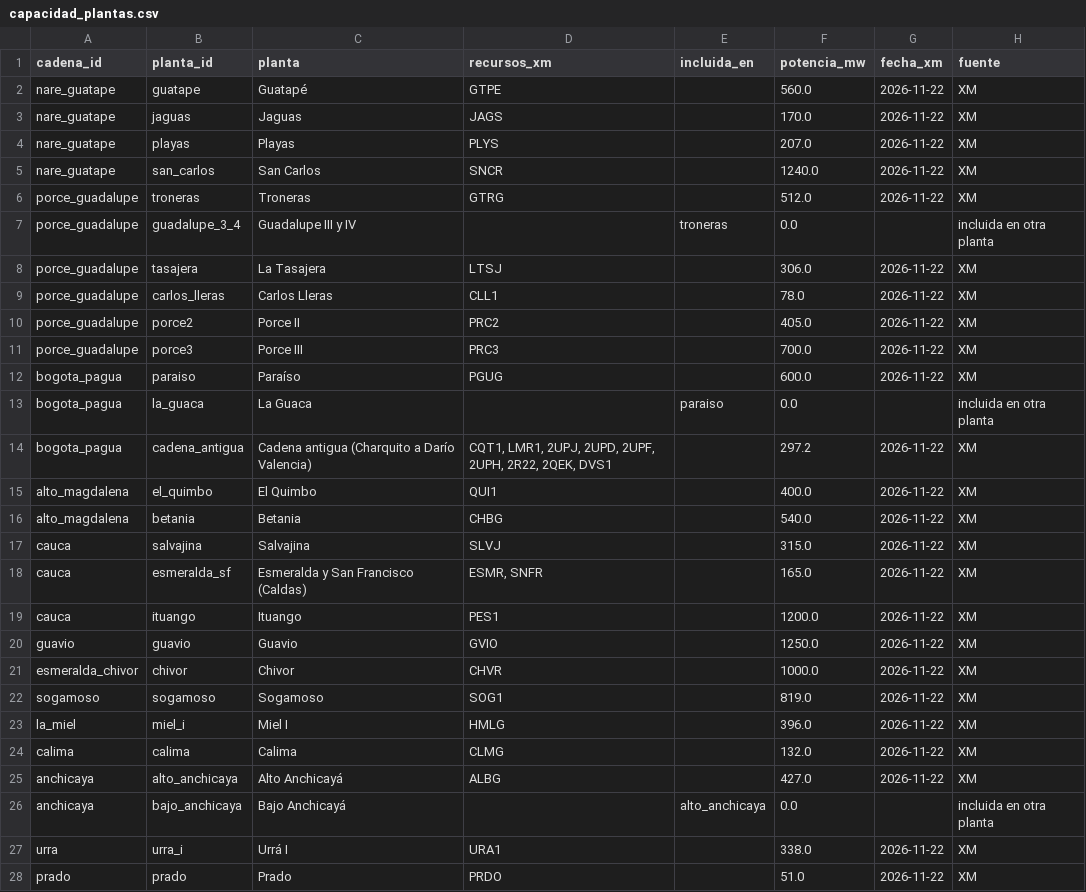
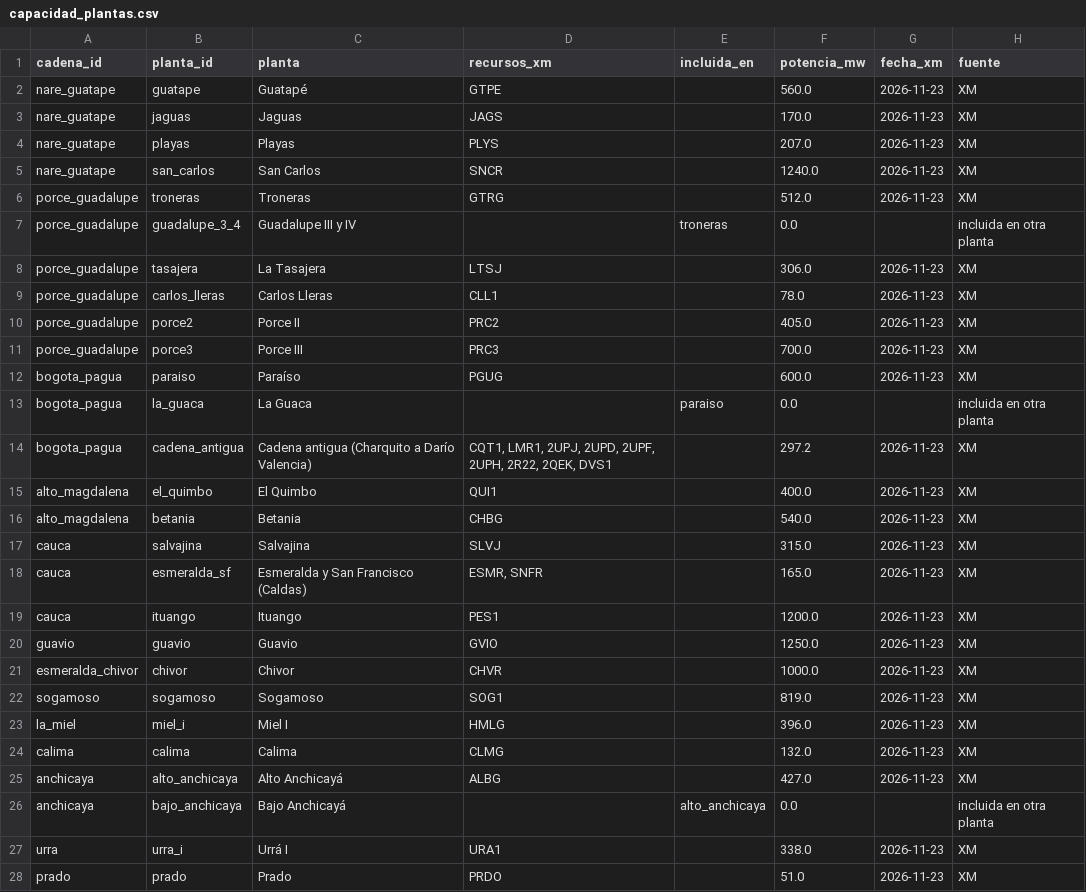
Before and after one commit to jsroncancio/embalses-sin, a CSV file: data/processed/capacidad_plantas.csv, drawn as a sheet; only a part is shown; the diff covers the shown part only.

```diff
--- a/data/processed/capacidad_plantas.csv
+++ b/data/processed/capacidad_plantas.csv
@@ -1,28 +1,28 @@
 cadena_id,planta_id,planta,recursos_xm,incluida_en,potencia_mw,fecha_xm,fuente
-nare_guatape,guatape,Guatapé,GTPE,,560.0,2026-11-22,XM
-nare_guatape,jaguas,Jaguas,JAGS,,170.0,2026-11-22,XM
-nare_guatape,playas,Playas,PLYS,,207.0,2026-11-22,XM
-nare_guatape,san_carlos,San Carlos,SNCR,,1240.0,2026-11-22,XM
-porce_guadalupe,troneras,Troneras,GTRG,,512.0,2026-11-22,XM
+nare_guatape,guatape,Guatapé,GTPE,,560.0,2026-11-23,XM
+nare_guatape,jaguas,Jaguas,JAGS,,170.0,2026-11-23,XM
+nare_guatape,playas,Playas,PLYS,,207.0,2026-11-23,XM
+nare_guatape,san_carlos,San Carlos,SNCR,,1240.0,2026-11-23,XM
+porce_guadalupe,troneras,Troneras,GTRG,,512.0,2026-11-23,XM
 porce_guadalupe,guadalupe_3_4,Guadalupe III y IV,,troneras,0.0,,incluida en otra planta
-porce_guadalupe,tasajera,La Tasajera,LTSJ,,306.0,2026-11-22,XM
-porce_guadalupe,carlos_lleras,Carlos Lleras,CLL1,,78.0,2026-11-22,XM
-porce_guadalupe,porce2,Porce II,PRC2,,405.0,2026-11-22,XM
-porce_guadalupe,porce3,Porce III,PRC3,,700.0,2026-11-22,XM
-bogota_pagua,paraiso,Paraíso,PGUG,,600.0,2026-11-22,XM
+porce_guadalupe,tasajera,La Tasajera,LTSJ,,306.0,2026-11-23,XM
+porce_guadalupe,carlos_lleras,Carlos Lleras,CLL1,,78.0,2026-11-23,XM
+porce_guadalupe,porce2,Porce II,PRC2,,405.0,2026-11-23,XM
+porce_guadalupe,porce3,Porce III,PRC3,,700.0,2026-11-23,XM
+bogota_pagua,paraiso,Paraíso,PGUG,,600.0,2026-11-23,XM
 bogota_pagua,la_guaca,La Guaca,,paraiso,0.0,,incluida en otra planta
-bogota_pagua,cadena_antigua,Cadena antigua (Charquito a Darío Valencia),"CQT1, LMR1, 2UPJ, 2UPD, 2UPF, 2UPH, 2R22, 2QEK, DVS1",,297.2,2026-11-22,XM
-alto_magdalena,el_quimbo,El Quimbo,QUI1,,400.0,2026-11-22,XM
-alto_magdalena,betania,Betania,CHBG,,540.0,2026-11-22,XM
-cauca,salvajina,Salvajina,SLVJ,,315.0,2026-11-22,XM
-cauca,esmeralda_sf,Esmeralda y San Francisco (Caldas),"ESMR, SNFR",,165.0,2026-11-22,XM
-cauca,ituango,Ituango,PES1,,1200.0,2026-11-22,XM
-guavio,guavio,Guavio,GVIO,,1250.0,2026-11-22,XM
-esmeralda_chivor,chivor,Chivor,CHVR,,1000.0,2026-11-22,XM
-sogamoso,sogamoso,Sogamoso,SOG1,,819.0,2026-11-22,XM
-la_miel,miel_i,Miel I,HMLG,,396.0,2026-11-22,XM
-calima,calima,Calima,CLMG,,132.0,2026-11-22,XM
-anchicaya,alto_anchicaya,Alto Anchicayá,ALBG,,427.0,2026-11-22,XM
+bogota_pagua,cadena_antigua,Cadena antigua (Charquito a Darío Valencia),"CQT1, LMR1, 2UPJ, 2UPD, 2UPF, 2UPH, 2R22, 2QEK, DVS1",,297.2,2026-11-23,XM
+alto_magdalena,el_quimbo,El Quimbo,QUI1,,400.0,2026-11-23,XM
+alto_magdalena,betania,Betania,CHBG,,540.0,2026-11-23,XM
+cauca,salvajina,Salvajina,SLVJ,,315.0,2026-11-23,XM
+cauca,esmeralda_sf,Esmeralda y San Francisco (Caldas),"ESMR, SNFR",,165.0,2026-11-23,XM
+cauca,ituango,Ituango,PES1,,1200.0,2026-11-23,XM
+guavio,guavio,Guavio,GVIO,,1250.0,2026-11-23,XM
+esmeralda_chivor,chivor,Chivor,CHVR,,1000.0,2026-11-23,XM
+sogamoso,sogamoso,Sogamoso,SOG1,,819.0,2026-11-23,XM
+la_miel,miel_i,Miel I,HMLG,,396.0,2026-11-23,XM
+calima,calima,Calima,CLMG,,132.0,2026-11-23,XM
+anchicaya,alto_anchicaya,Alto Anchicayá,ALBG,,427.0,2026-11-23,XM
 anchicaya,bajo_anchicaya,Bajo Anchicayá,,alto_anchicaya,0.0,,incluida en otra planta
-urra,urra_i,Urrá I,URA1,,338.0,2026-11-22,XM
-prado,prado,Prado,PRDO,,51.0,2026-11-22,XM
+urra,urra_i,Urrá I,URA1,,338.0,2026-11-23,XM
+prado,prado,Prado,PRDO,,51.0,2026-11-23,XM
```
Also changed, not shown: 1 edited cell elsewhere in this file, data/processed/xm_cadenas_diario.csv, data/processed/xm_embalses_ultimo.csv, 9 other files.
